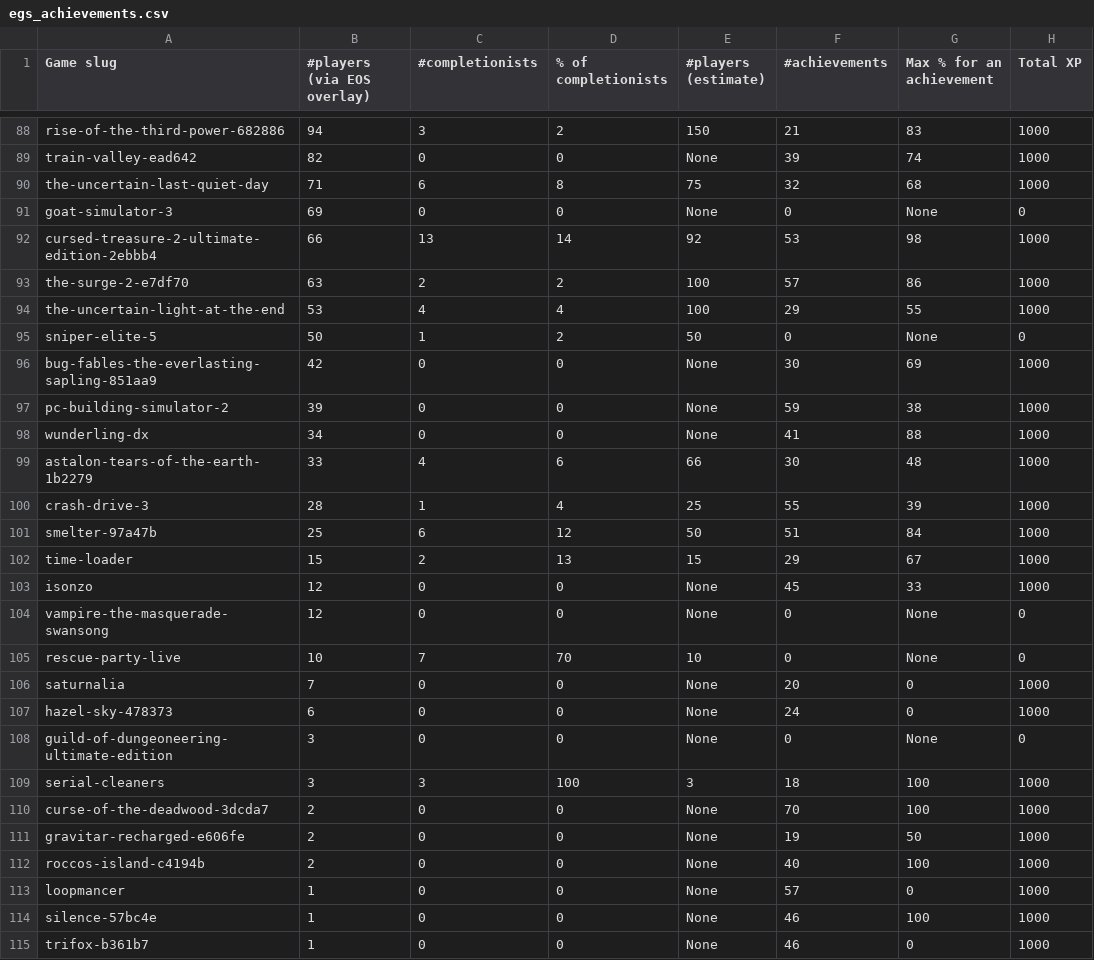
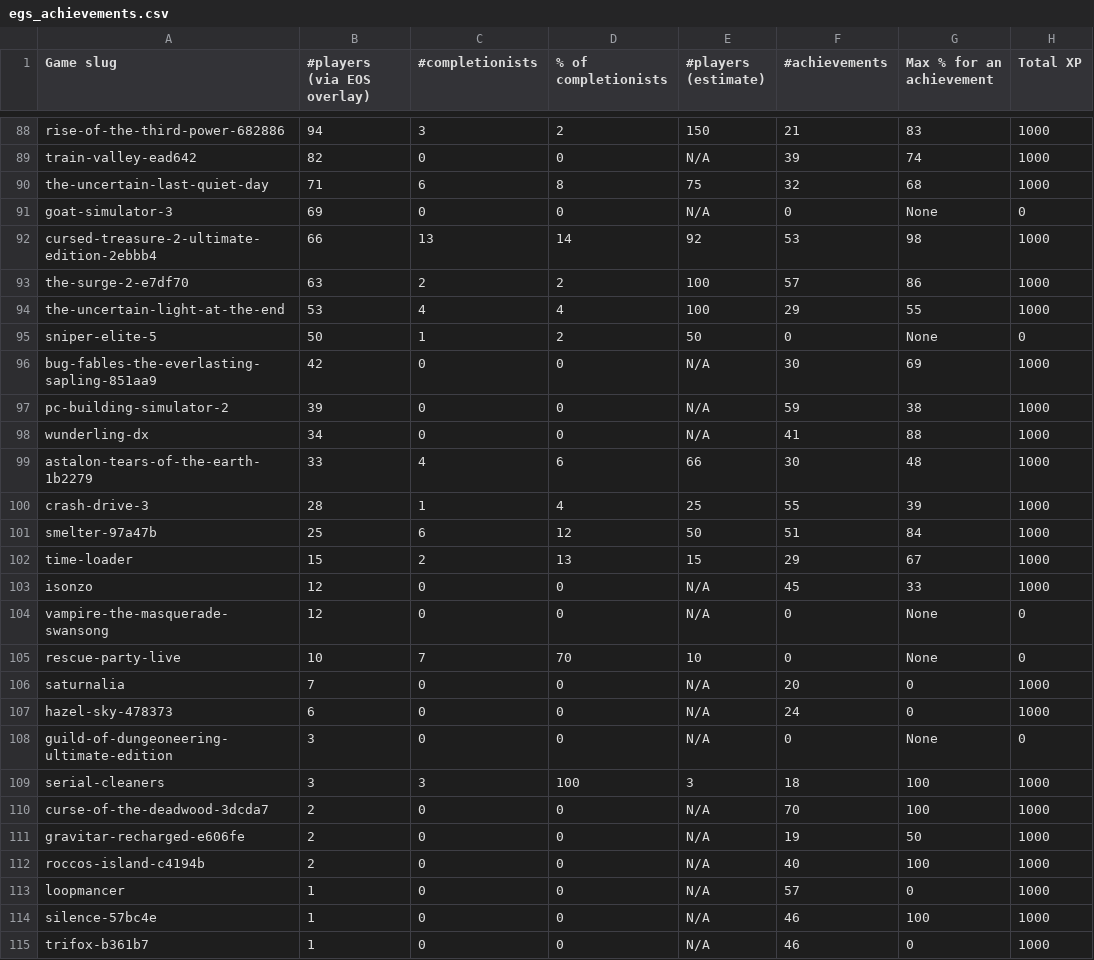
Before and after one commit to woctezuma/epic-games-achievements, a CSV file: data/egs_achievements.csv, drawn as a sheet; only a part is shown, gaps mark what is left out; the diff covers the shown part only; the diff names each change by its address in the sheet, - before the commit and + after, or states it on an @@ line.

```diff
--- a/data/egs_achievements.csv
+++ b/data/egs_achievements.csv
-E89 (#players (estimate)): None
+E89 (#players (estimate)): N/A
-E91 (#players (estimate)): None
+E91 (#players (estimate)): N/A
-E96:E98 (#players (estimate)): None
+E96:E98 (#players (estimate)): N/A
-E103:E104 (#players (estimate)): None
+E103:E104 (#players (estimate)): N/A
-E106:E108 (#players (estimate)): None
+E106:E108 (#players (estimate)): N/A
-E110:E115 (#players (estimate)): None
+E110:E115 (#players (estimate)): N/A
```
Also changed, not shown: 89 edited cells elsewhere in this file.
